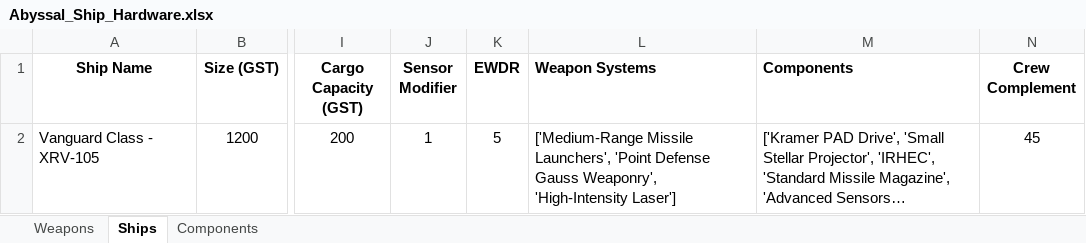
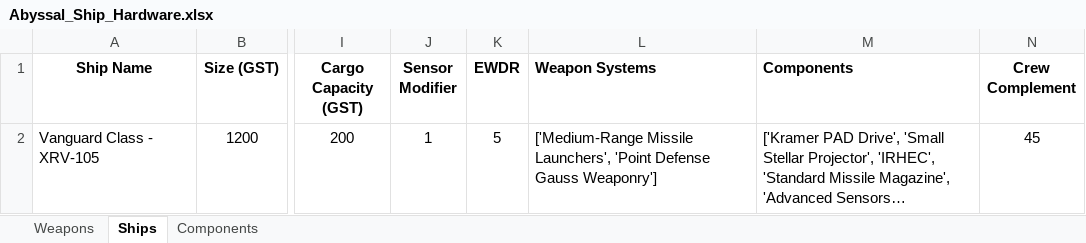
Before and after one commit to cmintert/Abyssal_TTRPG, an Excel workbook: Abyssal_Ship_Hardware.xlsx, sheet Ships, drawn as a sheet; only a part is shown, gaps mark what is left out; long unchanged cells end in …; values as stored, in another font and other column widths than the file's, no borders; the diff names each change by its address in the sheet, - before the commit and + after, or states it on an @@ line.

```diff
--- a/Abyssal_Ship_Hardware.xlsx (sheet Ships)
+++ b/Abyssal_Ship_Hardware.xlsx (sheet Ships)
-L2 (Weapon Systems): …Defense Gauss Weaponry', 'High-Intensity Laser']
+L2 (Weapon Systems): …Defense Gauss Weaponry']
```
Also changed, not shown: sheet Weapons.
